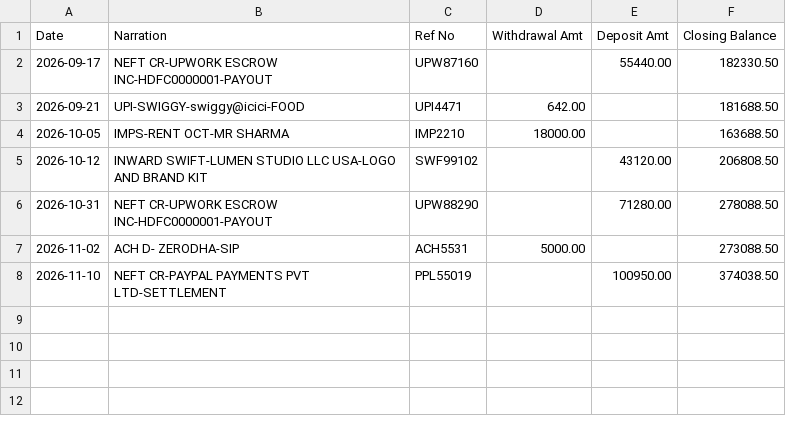
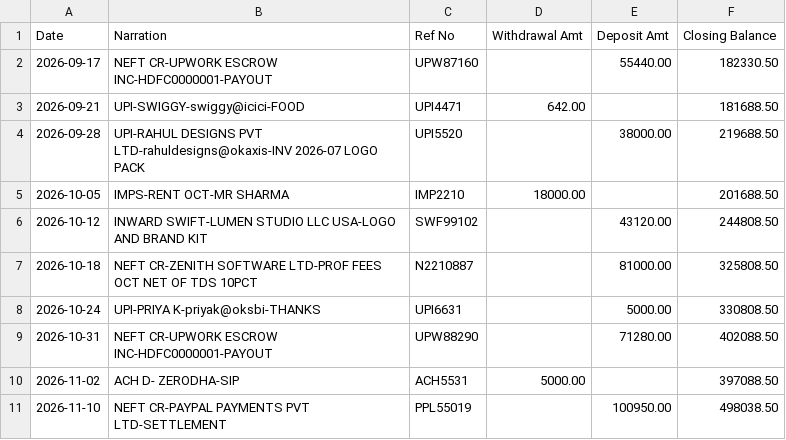
Before and after one commit to Jeshwanthika/Munshi, a CSV file: samples/hdfc_bank_statement.csv, drawn as a sheet.

```diff
--- a/samples/hdfc_bank_statement.csv
+++ b/samples/hdfc_bank_statement.csv
@@ -3,6 +3,9 @@ Date,Narration,Ref No,Withdrawal Amt,Deposit Amt,Closing Balance
 2026-09-21,UPI-SWIGGY-swiggy@icici-FOOD,UPI4471,642.00,,181688.50
-2026-10-05,IMPS-RENT OCT-MR SHARMA,IMP2210,18000.00,,163688.50
-2026-10-12,INWARD SWIFT-LUMEN STUDIO LLC USA-LOGO AND BRAND KIT,SWF99102,,43120.00,206808.50
-2026-10-31,NEFT CR-UPWORK ESCROW INC-HDFC0000001-PAYOUT,UPW88290,,71280.00,278088.50
-2026-11-02,ACH D- ZERODHA-SIP,ACH5531,5000.00,,273088.50
-2026-11-10,NEFT CR-PAYPAL PAYMENTS PVT LTD-SETTLEMENT,PPL55019,,100950.00,374038.50
+2026-09-28,UPI-RAHUL DESIGNS PVT LTD-rahuldesigns@okaxis-INV 2026-07 LOGO PACK,UPI5520,,38000.00,219688.50
+2026-10-05,IMPS-RENT OCT-MR SHARMA,IMP2210,18000.00,,201688.50
+2026-10-12,INWARD SWIFT-LUMEN STUDIO LLC USA-LOGO AND BRAND KIT,SWF99102,,43120.00,244808.50
+2026-10-18,NEFT CR-ZENITH SOFTWARE LTD-PROF FEES OCT NET OF TDS 10PCT,N2210887,,81000.00,325808.50
+2026-10-24,UPI-PRIYA K-priyak@oksbi-THANKS,UPI6631,,5000.00,330808.50
+2026-10-31,NEFT CR-UPWORK ESCROW INC-HDFC0000001-PAYOUT,UPW88290,,71280.00,402088.50
+2026-11-02,ACH D- ZERODHA-SIP,ACH5531,5000.00,,397088.50
+2026-11-10,NEFT CR-PAYPAL PAYMENTS PVT LTD-SETTLEMENT,PPL55019,,100950.00,498038.50
```
Also changed, not shown: 18 other files.
